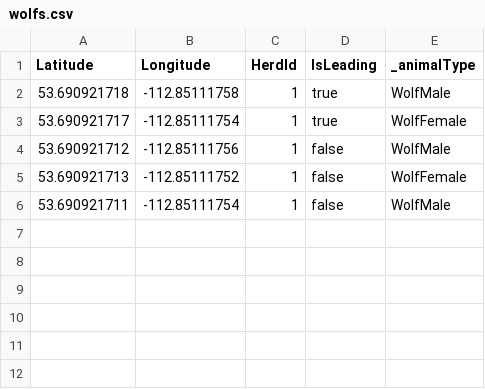
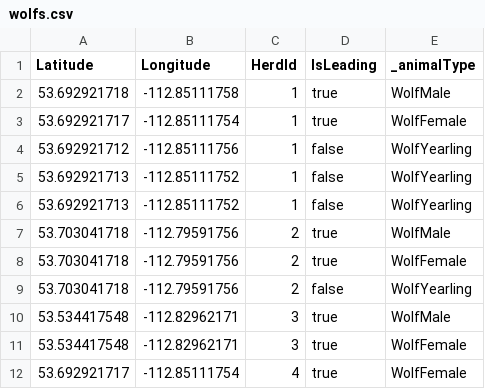
Before and after one commit to paul-hinz/model-einp-prv, a CSV file: ModelEINP/Resources/wolfs.csv, drawn as a sheet.

```diff
--- a/ModelEINP/Resources/wolfs.csv
+++ b/ModelEINP/Resources/wolfs.csv
@@ -1,6 +1,12 @@
 Latitude;Longitude;HerdId;IsLeading;_animalType
-53.690921718;-112.85111758;1;true;WolfMale
-53.690921717;-112.85111754;1;true;WolfFemale
-53.690921712;-112.85111756;1;false;WolfMale
-53.690921713;-112.85111752;1;false;WolfFemale
-53.690921711;-112.85111754;1;false;WolfMale
+53.692921718;-112.85111758;1;true;WolfMale
+53.692921717;-112.85111754;1;true;WolfFemale
+53.692921712;-112.85111756;1;false;WolfYearling
+53.692921713;-112.85111752;1;false;WolfYearling
+53.692921713;-112.85111752;1;false;WolfYearling
+53.703041718;-112.79591756;2;true;WolfMale
+53.703041718;-112.79591756;2;true;WolfFemale
+53.703041718;-112.79591756;2;false;WolfYearling
+53.534417548;-112.82962171;3;true;WolfMale
+53.534417548;-112.82962171;3;true;WolfFemale
+53.692921717;-112.85111754;4;true;WolfFemale
```
Also changed, not shown: 7 other files.
